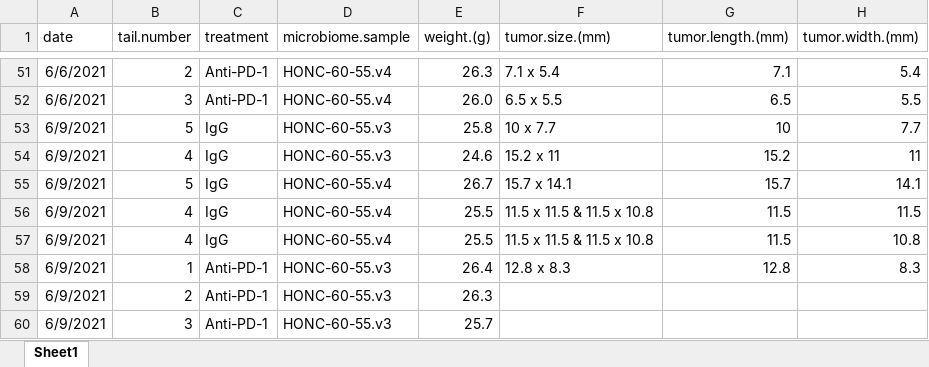
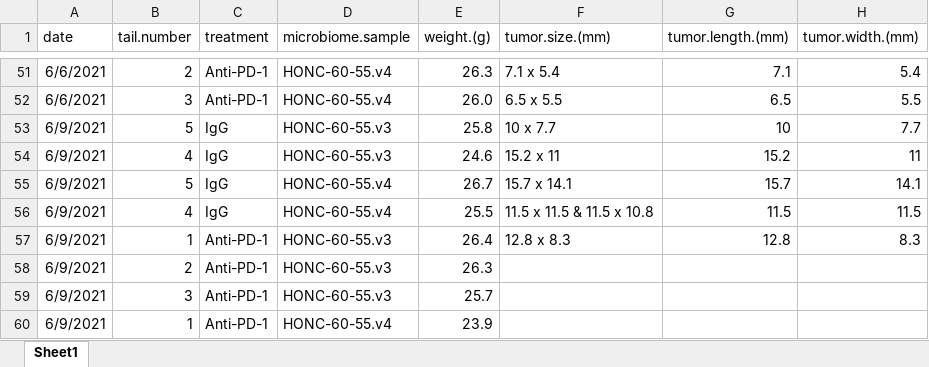
Before and after one commit to spakowiczlab/mimic, an Excel workbook: data/tumor-size/AOT00041318-mimic01/AOT00041318_size-measurements.xlsx, sheet Sheet1, drawn as a sheet; only a part is shown, gaps mark what is left out; the shorter side is filled out with more unchanged rows; values as stored, in another font and other column widths than the file's, no borders; the diff names each change by its address in the sheet, - before the commit and + after, or states it on an @@ line.

```diff
--- a/data/tumor-size/AOT00041318-mimic01/AOT00041318_size-measurements.xlsx (sheet Sheet1)
+++ b/data/tumor-size/AOT00041318-mimic01/AOT00041318_size-measurements.xlsx (sheet Sheet1)
-row 57: 6/9/2021 | 4 | IgG | HONC-60-55.v4 | 25.5 | 11.5 x 11.5 & 11.5 x 10.8 | 11.5 | 10.8
```
Also changed, not shown: data/tumor-size/AOT00043109-mimic03/AOT00043109_size-measurements.xlsx, data/tumor-size/AOT00044154-mimic05/AOT00044154_size-measurements.xlsx, 4 other files.
